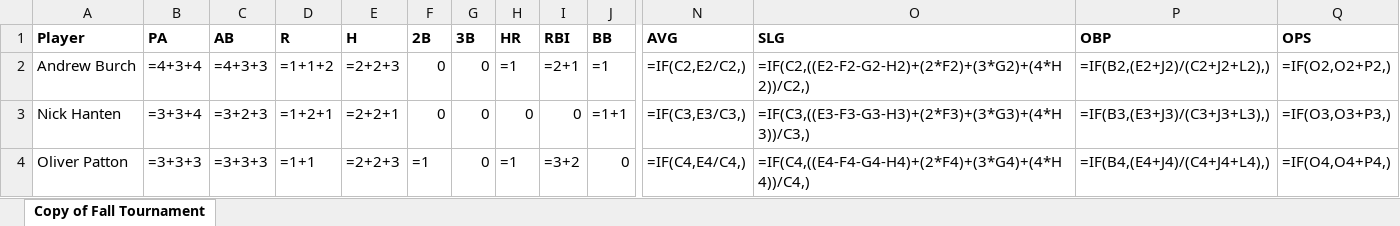
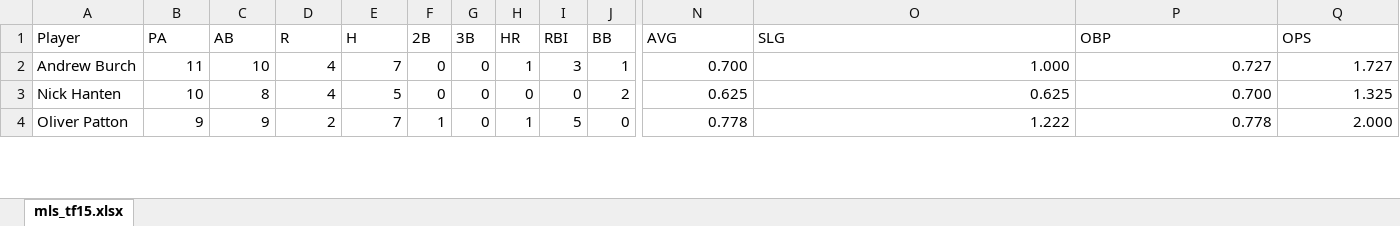
Before and after one commit to Amorymeltzer/mls, an Excel workbook: archive/mls_tf15.xlsx, sheet mls_tf15.xlsx, drawn as a sheet; only a part is shown, gaps mark what is left out; values as stored, in another font and other column widths than the file's, no borders; formulas are shown in place of their values; charts and pictures not drawn; the diff covers the shown part only; the diff names each change by its address in the sheet, - before the commit and + after, or states it on an @@ line.

Commit message:
Original source data file

```diff
--- a/archive/mls_tf15.xlsx (sheet mls_tf15.xlsx)
+++ b/archive/mls_tf15.xlsx (sheet mls_tf15.xlsx)
-sheet tab: Copy of Fall Tournament
+sheet tab: mls_tf15.xlsx
-A1:J1 bold: on
+A1:J1 bold: off
-N1:Q1 bold: on
+N1:Q1 bold: off
-B2 (PA): =4+3+4
+B2 (PA): 11
-C2 (AB): =4+3+3
+C2 (AB): 10
-D2 (R): =1+1+2
+D2 (R): 4
-E2 (H): =2+2+3
+E2 (H): 7
-H2 (HR): =1
+H2 (HR): 1
-I2 (RBI): =2+1
+I2 (RBI): 3
-J2 (BB): =1
+J2 (BB): 1
-N2 (AVG): =IF(C2,E2/C2,)
+N2 (AVG): 0.700
-O2 (SLG): =IF(C2,((E2-F2-G2-H2)+(2*F2)+(3*G2)+(4*H2))/C2,)
+O2 (SLG): 1.000
-P2 (OBP): =IF(B2,(E2+J2)/(C2+J2+L2),)
+P2 (OBP): 0.727
-Q2 (OPS): =IF(O2,O2+P2,)
+Q2 (OPS): 1.727
-B3 (PA): =3+3+4
+B3 (PA): 10
-C3 (AB): =3+2+3
+C3 (AB): 8
-D3 (R): =1+2+1
+D3 (R): 4
-E3 (H): =2+2+1
+E3 (H): 5
-J3 (BB): =1+1
+J3 (BB): 2
-N3 (AVG): =IF(C3,E3/C3,)
+N3 (AVG): 0.625
-O3 (SLG): =IF(C3,((E3-F3-G3-H3)+(2*F3)+(3*G3)+(4*H3))/C3,)
+O3 (SLG): 0.625
-P3 (OBP): =IF(B3,(E3+J3)/(C3+J3+L3),)
+P3 (OBP): 0.700
-Q3 (OPS): =IF(O3,O3+P3,)
+Q3 (OPS): 1.325
-B4 (PA): =3+3+3
+B4 (PA): 9
-C4 (AB): =3+3+3
+C4 (AB): 9
-D4 (R): =1+1
+D4 (R): 2
-E4 (H): =2+2+3
+E4 (H): 7
-F4 (2B): =1
+F4 (2B): 1
-H4 (HR): =1
+H4 (HR): 1
-I4 (RBI): =3+2
+I4 (RBI): 5
-N4 (AVG): =IF(C4,E4/C4,)
+N4 (AVG): 0.778
-O4 (SLG): =IF(C4,((E4-F4-G4-H4)+(2*F4)+(3*G4)+(4*H4))/C4,)
+O4 (SLG): 1.222
-P4 (OBP): =IF(B4,(E4+J4)/(C4+J4+L4),)
+P4 (OBP): 0.778
-Q4 (OPS): =IF(O4,O4+P4,)
+Q4 (OPS): 2.000
```
Also changed, not shown: 88 edited cells and cell formats elsewhere in this sheet, charts or pictures, mls_f15.xlsx, 1 other file.
